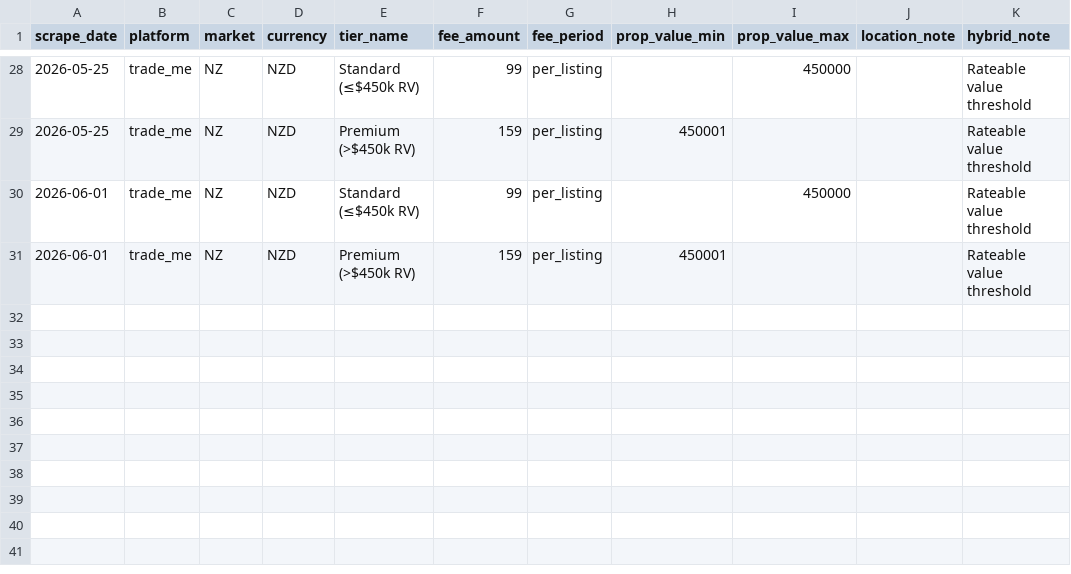
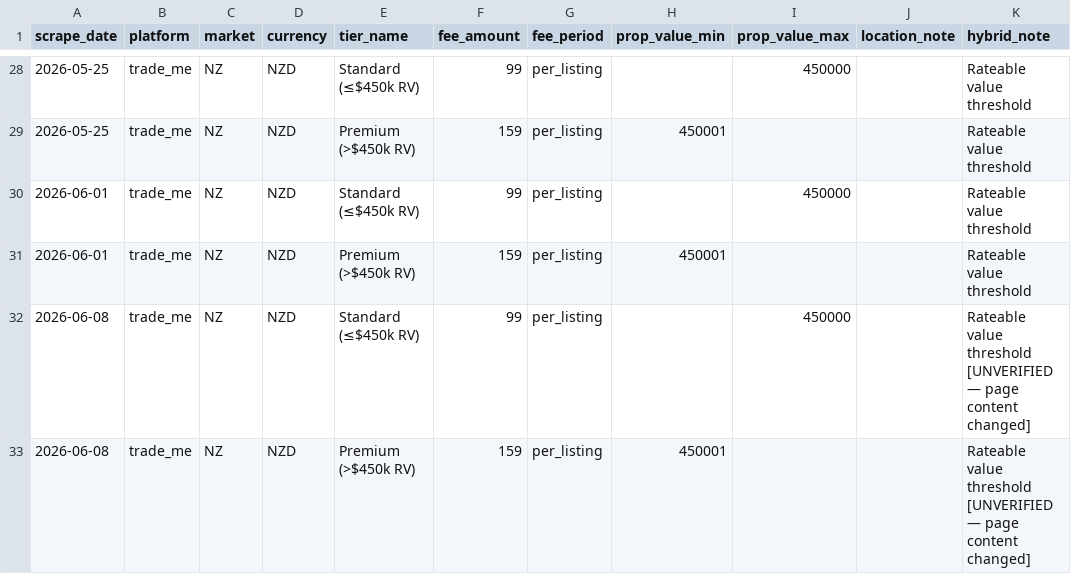
Before and after one commit to j-manning/re-pricing-trade-me, a CSV file: data/pricing.csv, drawn as a sheet; only a part is shown, gaps mark what is left out; the diff names each change by its address in the sheet, - before the commit and + after, or states it on an @@ line.

```diff
--- a/data/pricing.csv
+++ b/data/pricing.csv
+row 32: 2026-06-08 | trade_me | NZ | NZD | Standard (≤$450k RV) | 99 | per_listing |  | 450000 |  | Rateable value threshold [UNVERIFIED — page content changed]
+row 33: 2026-06-08 | trade_me | NZ | NZD | Premium (>$450k RV) | 159 | per_listing | 450001 |  |  | Rateable value threshold [UNVERIFIED — page content changed]
```
